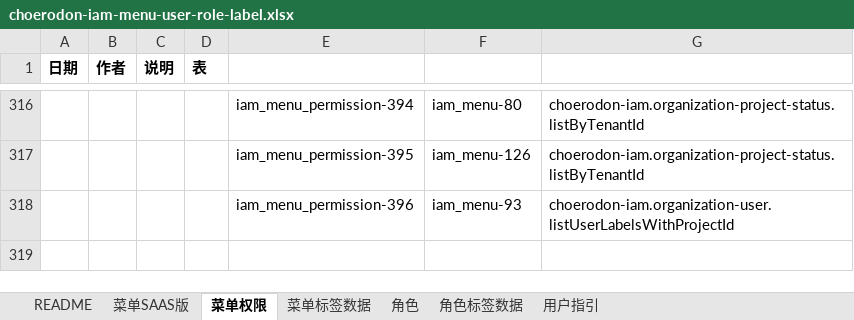
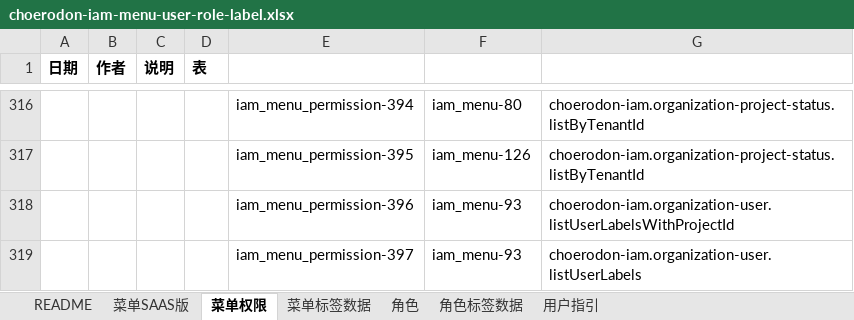
Before and after one commit to open-hand/choerodon-iam, an Excel workbook: src/main/resources/script/db/init-data/hzero_platform/hzero_platform/choerodon-iam-menu-user-role-label.xlsx, sheet 菜单权限, drawn as a sheet; only a part is shown, gaps mark what is left out; values as stored, in another font and other column widths than the file's, no borders; the diff names each change by its address in the sheet, - before the commit and + after, or states it on an @@ line.

Commit message:
[ADD]-权限

```diff
--- a/src/main/resources/script/db/init-data/hzero_platform/hzero_platform/choerodon-iam-menu-user-role-label.xlsx (sheet 菜单权限)
+++ b/src/main/resources/script/db/init-data/hzero_platform/hzero_platform/choerodon-iam-menu-user-role-label.xlsx (sheet 菜单权限)
+row 319:  |  |  |  | iam_menu_permission-397 | iam_menu-93 | choerodon-iam.organization-user.listUserLabels
```
